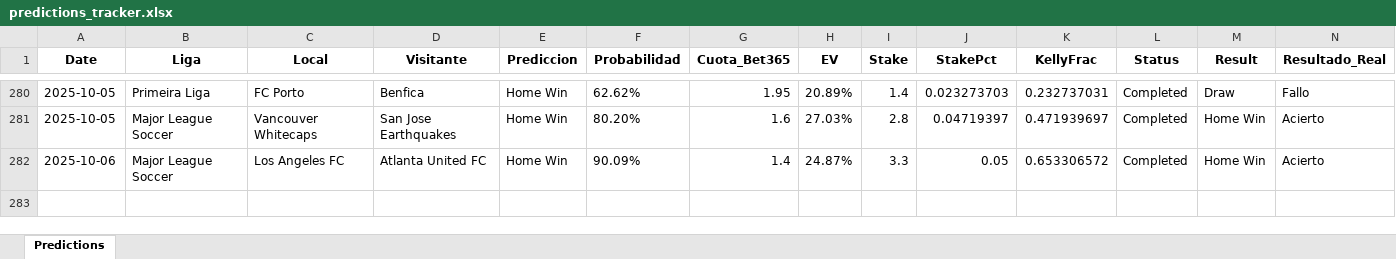
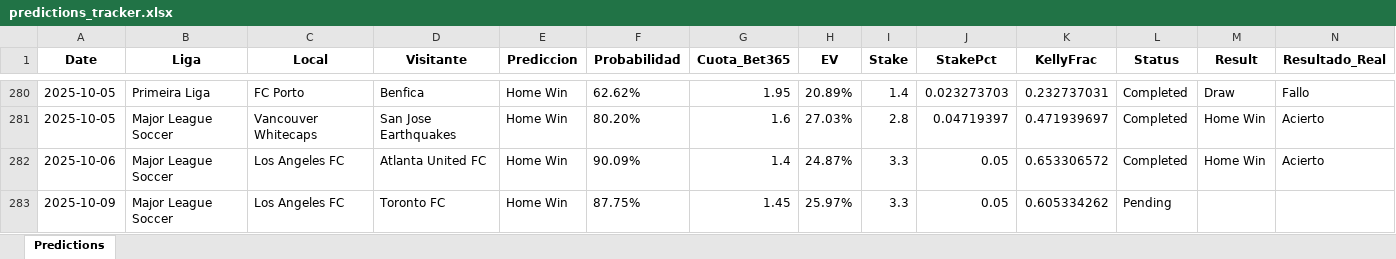
Before and after one commit to andreuroigv/futbet-app, an Excel workbook: predictions_tracker.xlsx, sheet Predictions, drawn as a sheet; only a part is shown, gaps mark what is left out; values as stored, in another font and other column widths than the file's, no borders; rows hold the shown columns only; the diff names each change by its address in the sheet, - before the commit and + after, or states it on an @@ line.

Commit message:
🔄 Sync automático del tracker - 2025-10-08 18:49:05 UTC

```diff
--- a/predictions_tracker.xlsx (sheet Predictions)
+++ b/predictions_tracker.xlsx (sheet Predictions)
+row 283: 2025-10-09 | Major League Soccer | Los Angeles FC | Toronto FC | Home Win | 87.75% | 1.45 | 25.97% | 3.3 | 0.05 | 0.605334262 | Pending
```
